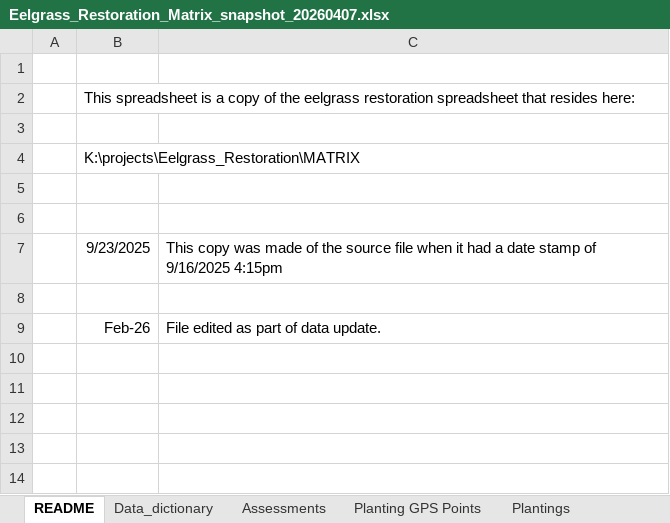
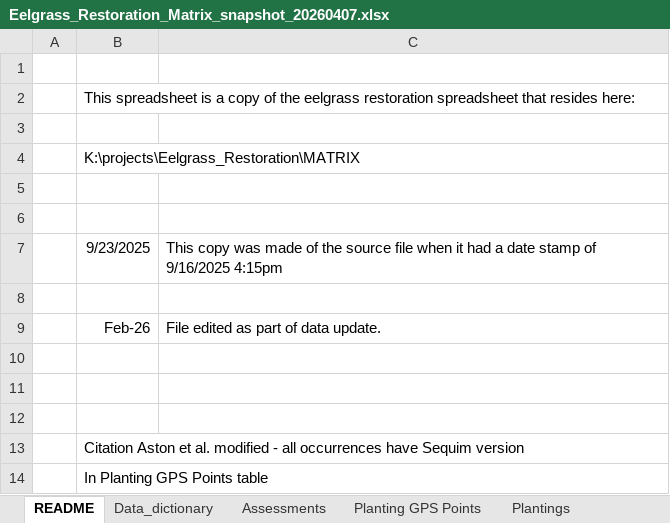
Before and after one commit to WA-Nearshore/seagrass-restoration-processing, an Excel workbook: source_data/Eelgrass_Restoration_Matrix_snapshot_20260407.xlsx, sheet README, drawn as a sheet; values as stored, in another font and other column widths than the file's, no borders; the diff names each change by its address in the sheet, - before the commit and + after, or states it on an @@ line.

Commit message:
Completed first parsing of sub-project table.

```diff
--- a/source_data/Eelgrass_Restoration_Matrix_snapshot_20260407.xlsx (sheet README)
+++ b/source_data/Eelgrass_Restoration_Matrix_snapshot_20260407.xlsx (sheet README)
+row 10: (empty)
+row 11: (empty)
+row 12: (empty)
+row 13:  | Citation Aston et al. modified - all occurrences have Sequim version
+row 14:  | In Planting GPS Points table
```
Also changed, not shown: sheet Planting GPS Points, 4 other files.
